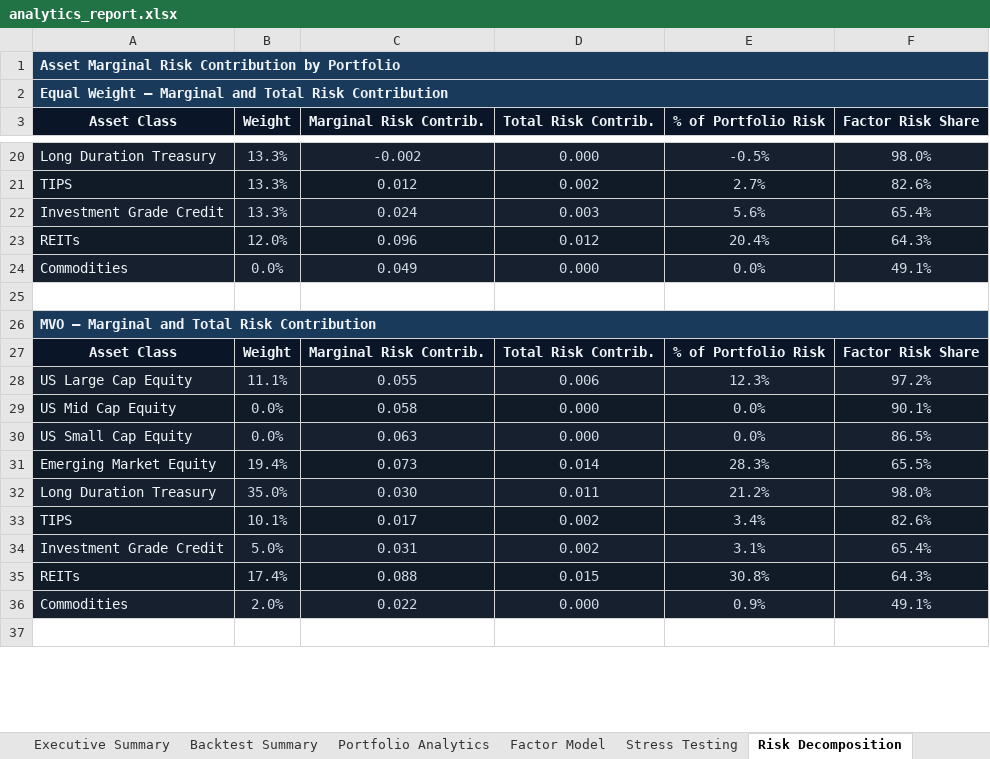
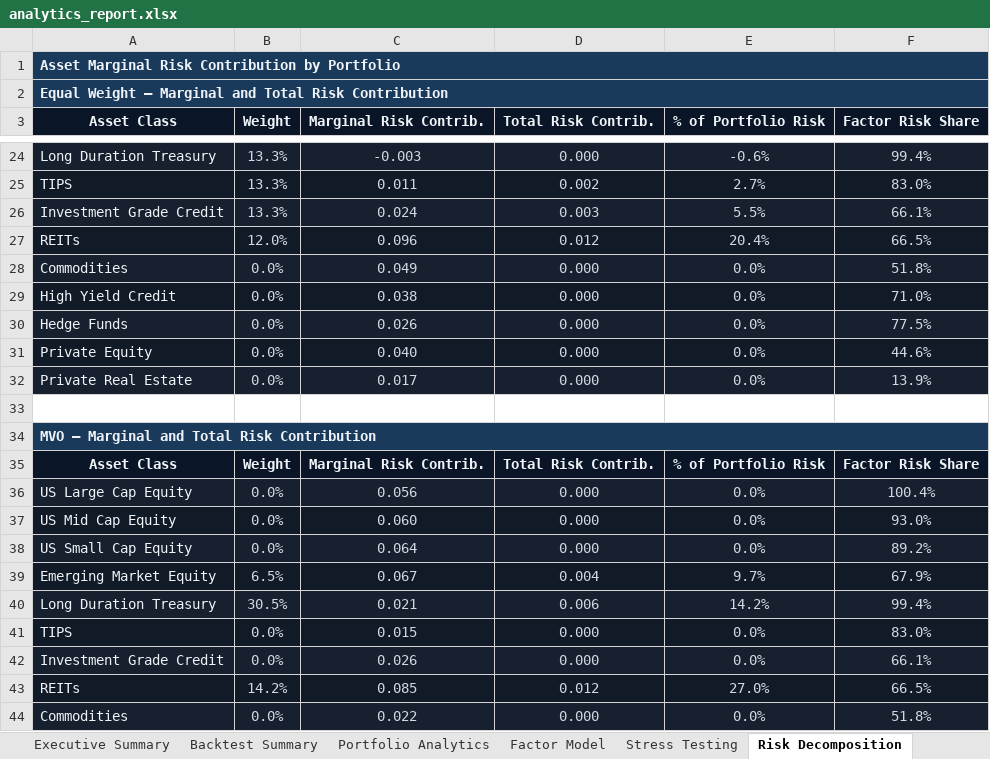
Before and after one commit to jsamyakcjain/Factor-Based-Strategic-Asset-Allocation, an Excel workbook: analytics_report.xlsx, sheet Risk Decomposition, drawn as a sheet; only a part is shown, gaps mark what is left out; the shorter side is filled out with more unchanged rows; values as stored, in another font and other column widths than the file's, no borders; charts and pictures not drawn; removed rows and columns are numbered as before the commit, all else as after; the diff covers the shown part only; the diff names each change by its address in the sheet, - before the commit and + after, or states it on an @@ line.

```diff
--- a/analytics_report.xlsx (sheet Risk Decomposition)
+++ b/analytics_report.xlsx (sheet Risk Decomposition)
-C24 (Marginal Risk Contrib.): -0.002
+C24 (Marginal Risk Contrib.): -0.003
-E24 (% of Portfolio Risk): -0.5%
+E24 (% of Portfolio Risk): -0.6%
-F24 (Factor Risk Share): 98.0%
+F24 (Factor Risk Share): 99.4%
-C25 (Marginal Risk Contrib.): 0.012
+C25 (Marginal Risk Contrib.): 0.011
-F25 (Factor Risk Share): 82.6%
+F25 (Factor Risk Share): 83.0%
-E26 (% of Portfolio Risk): 5.6%
+E26 (% of Portfolio Risk): 5.5%
-F26 (Factor Risk Share): 65.4%
+F26 (Factor Risk Share): 66.1%
-F27 (Factor Risk Share): 64.3%
+F27 (Factor Risk Share): 66.5%
-F28 (Factor Risk Share): 49.1%
+F28 (Factor Risk Share): 51.8%
+row 29: High Yield Credit | 0.0% | 0.038 | 0.000 | 0.0% | 71.0%
+row 30: Hedge Funds | 0.0% | 0.026 | 0.000 | 0.0% | 77.5%
+row 31: Private Equity | 0.0% | 0.040 | 0.000 | 0.0% | 44.6%
+row 32: Private Real Estate | 0.0% | 0.017 | 0.000 | 0.0% | 13.9%
-row 28: US Large Cap Equity | 11.1% | 0.055 | 0.006 | 12.3% | 97.2%
+row 36: US Large Cap Equity | 0.0% | 0.056 | 0.000 | 0.0% | 100.4%
-C37 (Marginal Risk Contrib.): 0.058
+C37 (Marginal Risk Contrib.): 0.060
-F37 (Factor Risk Share): 90.1%
+F37 (Factor Risk Share): 93.0%
-C38 (Marginal Risk Contrib.): 0.063
+C38 (Marginal Risk Contrib.): 0.064
-F38 (Factor Risk Share): 86.5%
+F38 (Factor Risk Share): 89.2%
-row 31: Emerging Market Equity | 19.4% | 0.073 | 0.014 | 28.3% | 65.5%
-row 32: Long Duration Treasury | 35.0% | 0.030 | 0.011 | 21.2% | 98.0%
-row 33: TIPS | 10.1% | 0.017 | 0.002 | 3.4% | 82.6%
-row 34: Investment Grade Credit | 5.0% | 0.031 | 0.002 | 3.1% | 65.4%
-row 35: REITs | 17.4% | 0.088 | 0.015 | 30.8% | 64.3%
+row 39: Emerging Market Equity | 6.5% | 0.067 | 0.004 | 9.7% | 67.9%
+row 40: Long Duration Treasury | 30.5% | 0.021 | 0.006 | 14.2% | 99.4%
+row 41: TIPS | 0.0% | 0.015 | 0.000 | 0.0% | 83.0%
+row 42: Investment Grade Credit | 0.0% | 0.026 | 0.000 | 0.0% | 66.1%
+row 43: REITs | 14.2% | 0.085 | 0.012 | 27.0% | 66.5%
-B44 (Weight): 2.0%
+B44 (Weight): 0.0%
-E44 (% of Portfolio Risk): 0.9%
+E44 (% of Portfolio Risk): 0.0%
-F44 (Factor Risk Share): 49.1%
+F44 (Factor Risk Share): 51.8%
```
Also changed, not shown: 37 added rows, 21 removed rows and 30 edited cells elsewhere in this sheet, sheet Covariance, sheet Factor Model, sheet Executive Summary, sheet Net Factor Exposure, sheet Backtest Summary, sheet Stress Testing, charts or pictures, 1 other file.
